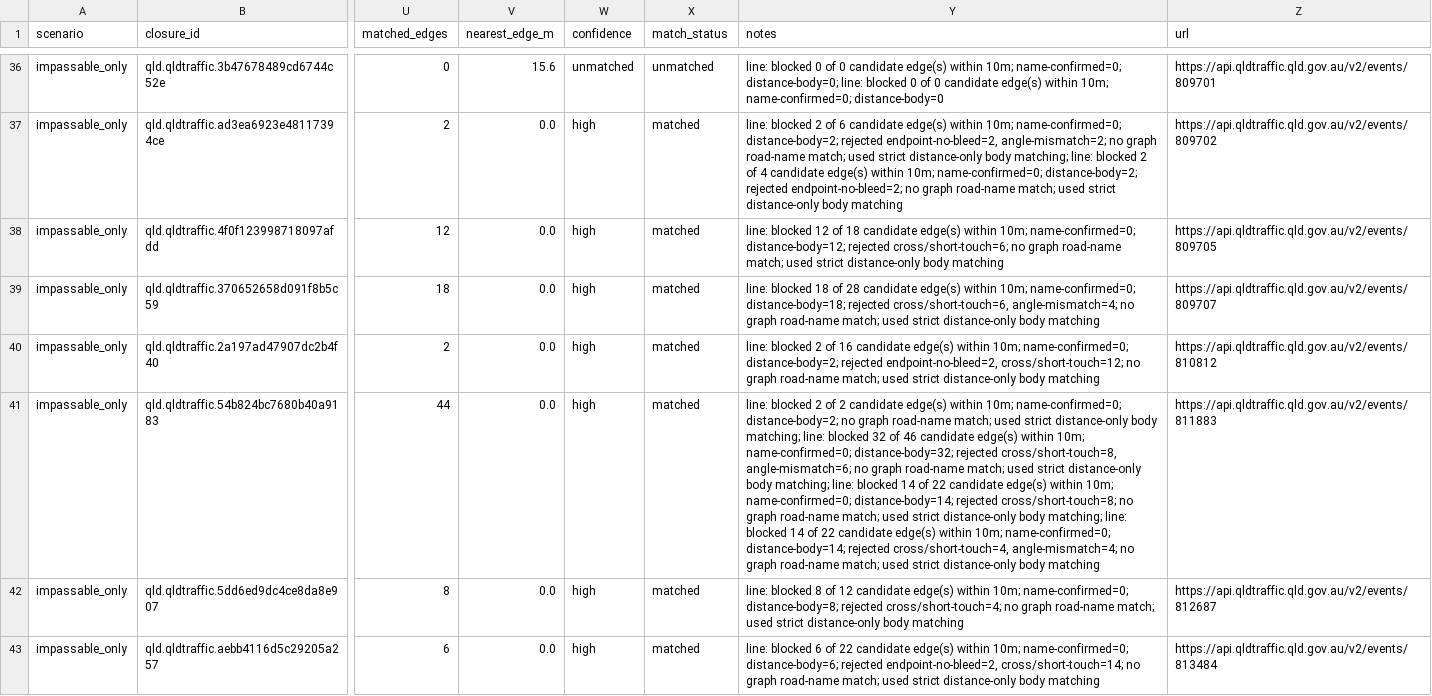
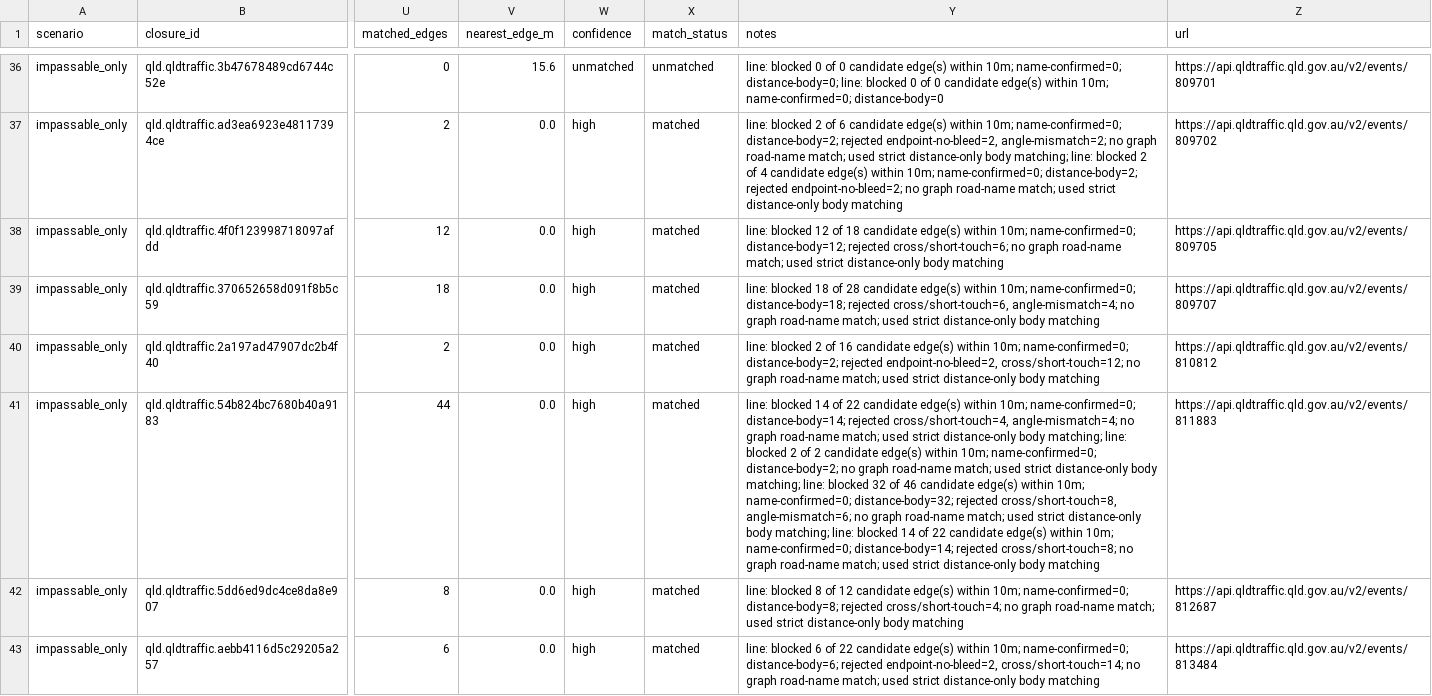
Before and after one commit to gowlettluke/qld_only_isolation, a CSV file: out_isolation_current/closure_match_report_qld.csv, drawn as a sheet; only a part is shown, gaps mark what is left out; the diff covers the shown part only; the diff names each change by its address in the sheet, - before the commit and + after, or states it on an @@ line.

```diff
--- a/out_isolation_current/closure_match_report_qld.csv
+++ b/out_isolation_current/closure_match_report_qld.csv
-Y41 (notes): line: blocked 2 of 2 candidate edge(s) within 10m; name-confirmed=0; distance-body=2; no graph road-name match; used strict distance-only body matching; line: blocked 32 of 46 candidate edge(s) within 10m; name-confirmed=0; distance-body=32; rejected cross/short-touch=8, angle-mismatch=6; no graph road-name match; used strict distance-only body matching; line: blocked 14 of 22 candidate edge(s) within 10m; name-confirmed=0; distance-body=14; rejected cross/short-touch=8; no graph road-name match; used strict distance-only body matching; line: blocked 14 of 22 candidate edge(s) within 10m; name-confirmed=0; distance-body=14; rejected cross/short-touch=4, angle-mismatch=4; no graph…
+Y41 (notes): line: blocked 14 of 22 candidate edge(s) within 10m; name-confirmed=0; distance-body=14; rejected cross/short-touch=4, angle-mismatch=4; no graph road-name match; used strict distance-only body matching; line: blocked 2 of 2 candidate edge(s) within 10m; name-confirmed=0; distance-body=2; no graph road-name match; used strict distance-only body matching; line: blocked 32 of 46 candidate edge(s) within 10m; name-confirmed=0; distance-body=32; rejected cross/short-touch=8, angle-mismatch=6; no graph road-name match; used strict distance-only body matching; line: blocked 14 of 22 candidate edge(s) within 10m; name-confirmed=0; distance-body=14; rejected cross/short-touch=8; no graph…
```
Also changed, not shown: 11 edited cells elsewhere in this file, 4 other files.
